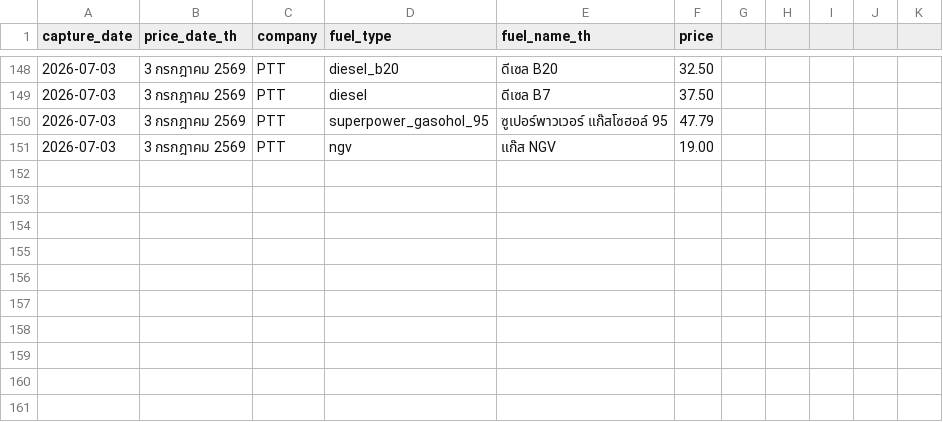
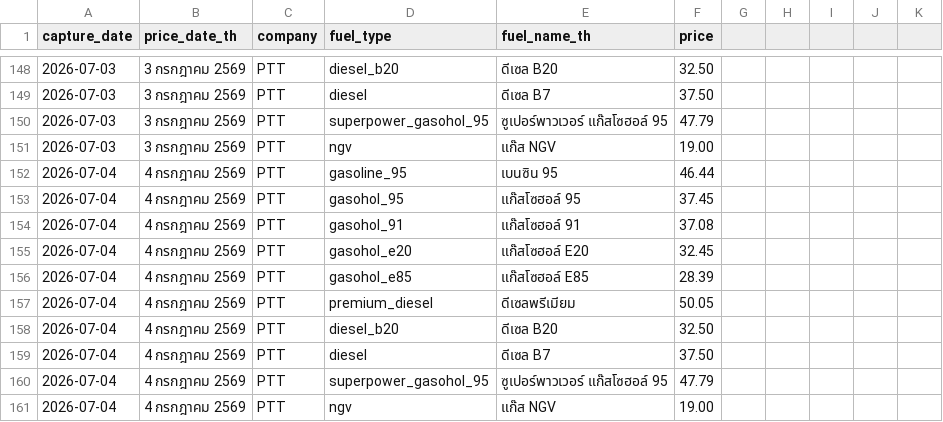
Before and after one commit to MorrigaP/ptt-oil-price, a CSV file: oil_prices.csv, drawn as a sheet; only a part is shown, gaps mark what is left out.

```diff
--- a/oil_prices.csv
+++ b/oil_prices.csv
@@ -151 +151,11 @@
 2026-07-03,3 กรกฎาคม 2569,PTT,ngv,แก๊ส NGV,19.00
+2026-07-04,4 กรกฎาคม 2569,PTT,gasoline_95,เบนซิน 95,46.44
+2026-07-04,4 กรกฎาคม 2569,PTT,gasohol_95,แก๊สโซฮอล์ 95,37.45
+2026-07-04,4 กรกฎาคม 2569,PTT,gasohol_91,แก๊สโซฮอล์ 91,37.08
+2026-07-04,4 กรกฎาคม 2569,PTT,gasohol_e20,แก๊สโซฮอล์ E20,32.45
+2026-07-04,4 กรกฎาคม 2569,PTT,gasohol_e85,แก๊สโซฮอล์ E85,28.39
+2026-07-04,4 กรกฎาคม 2569,PTT,premium_diesel,ดีเซลพรีเมียม,50.05
+2026-07-04,4 กรกฎาคม 2569,PTT,diesel_b20,ดีเซล B20,32.50
+2026-07-04,4 กรกฎาคม 2569,PTT,diesel,ดีเซล B7,37.50
+2026-07-04,4 กรกฎาคม 2569,PTT,superpower_gasohol_95,ซูเปอร์พาวเวอร์ แก๊สโซฮอล์ 95,47.79
+2026-07-04,4 กรกฎาคม 2569,PTT,ngv,แก๊ส NGV,19.00
```
